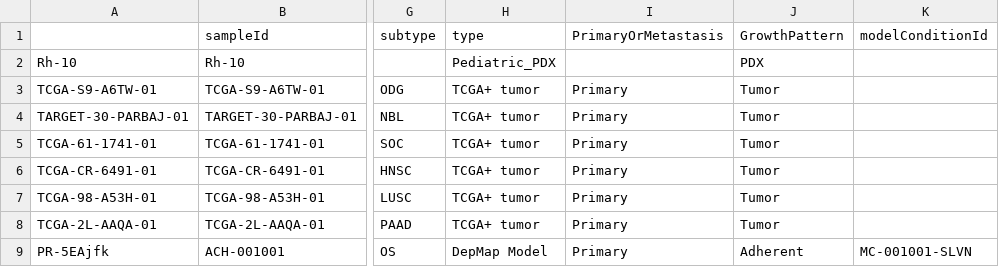
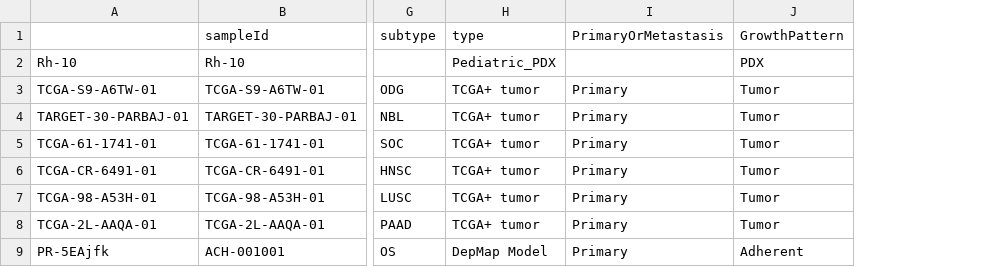
Before and after one commit to broadinstitute/depmap-portal, a CSV file: portal-backend/sample_data/celligner/alignment.csv, drawn as a sheet; only a part is shown, gaps mark what is left out; the diff names each change by its address in the sheet, - before the commit and + after, or states it on an @@ line.

Commit message:
Update the celligner app to use Model Condition ID indexed data instead of Profile ID

```diff
--- a/portal-backend/sample_data/celligner/alignment.csv
+++ b/portal-backend/sample_data/celligner/alignment.csv
-column K (modelConditionId), row 9: MC-001001-SLVN
```
Also changed, not shown: 10 other files.
